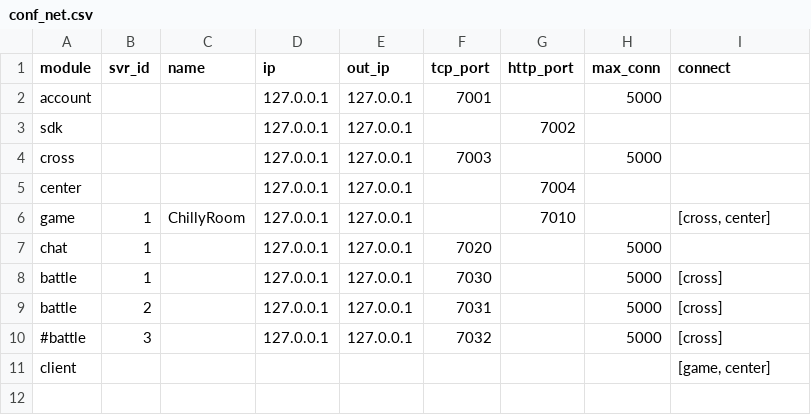
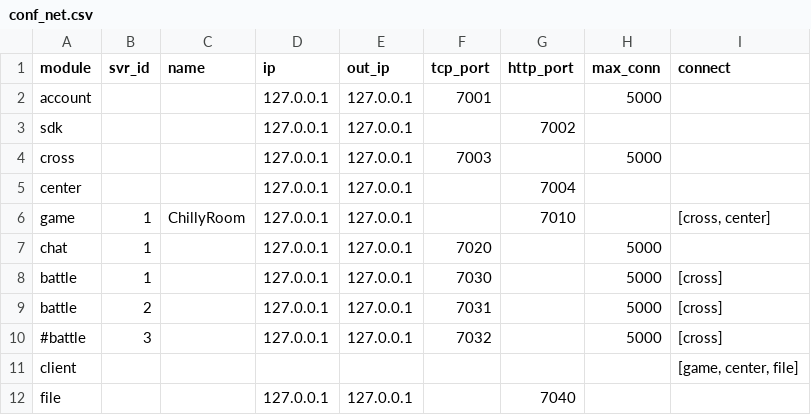
Before and after one commit to lizhenfu100/GoServer, a CSV file: go/bin/csv/conf_net.csv, drawn as a sheet.

```diff
--- a/go/bin/csv/conf_net.csv
+++ b/go/bin/csv/conf_net.csv
@@ -10,2 +10,3 @@ battle,2,,127.0.0.1,127.0.0.1,7031,,5000,[cross]
 #battle,3,,127.0.0.1,127.0.0.1,7032,,5000,[cross]
-client,,,,,,,,"[game, center]"
+client,,,,,,,,"[game, center, file]"
+file,,,127.0.0.1,127.0.0.1,,7040,,
```
Also changed, not shown: 12 other files.
